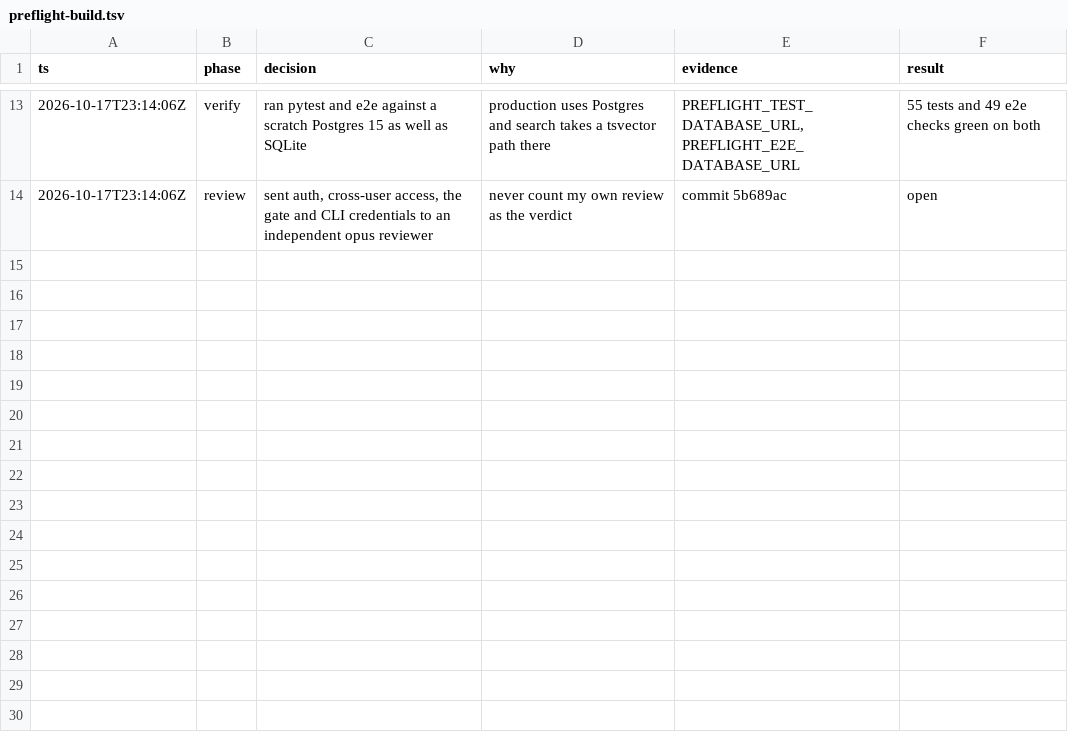
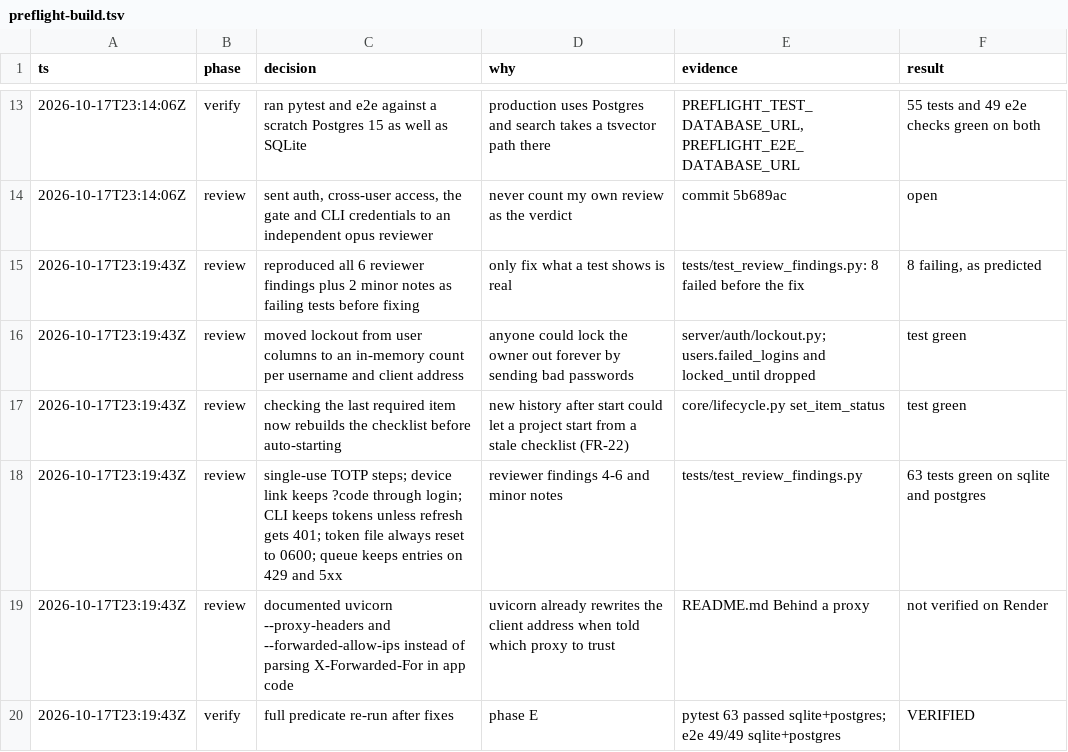
Before and after one commit to ductienthan/project-revise, a TSV file: .audit/preflight-build.tsv, drawn as a sheet; only a part is shown, gaps mark what is left out.

```diff
--- a/.audit/preflight-build.tsv
+++ b/.audit/preflight-build.tsv
@@ -14 +14,7 @@ ts	phase	decision	why	evidence	result
 2026-10-17T23:14:06Z	review	sent auth, cross-user access, the gate and CLI credentials to an independent opus reviewer	never count my own review as the verdict	commit 5b689ac	open
+2026-10-17T23:19:43Z	review	reproduced all 6 reviewer findings plus 2 minor notes as failing tests before fixing	only fix what a test shows is real	tests/test_review_findings.py: 8 failed before the fix	8 failing, as predicted
+2026-10-17T23:19:43Z	review	moved lockout from user columns to an in-memory count per username and client address	anyone could lock the owner out forever by sending bad passwords	server/auth/lockout.py; users.failed_logins and locked_until dropped	test green
+2026-10-17T23:19:43Z	review	checking the last required item now rebuilds the checklist before auto-starting	new history after start could let a project start from a stale checklist (FR-22)	core/lifecycle.py set_item_status	test green
+2026-10-17T23:19:43Z	review	single-use TOTP steps; device link keeps ?code through login; CLI keeps tokens unless refresh gets 401; token file always reset to 0600; queue keeps entries on 429 and 5xx	reviewer findings 4-6 and minor notes	tests/test_review_findings.py	63 tests green on sqlite and postgres
+2026-10-17T23:19:43Z	review	documented uvicorn --proxy-headers and --forwarded-allow-ips instead of parsing X-Forwarded-For in app code	uvicorn already rewrites the client address when told which proxy to trust	README.md Behind a proxy	not verified on Render
+2026-10-17T23:19:43Z	verify	full predicate re-run after fixes	phase E	pytest 63 passed sqlite+postgres; e2e 49/49 sqlite+postgres	VERIFIED
```
Also changed, not shown: 14 other files.
